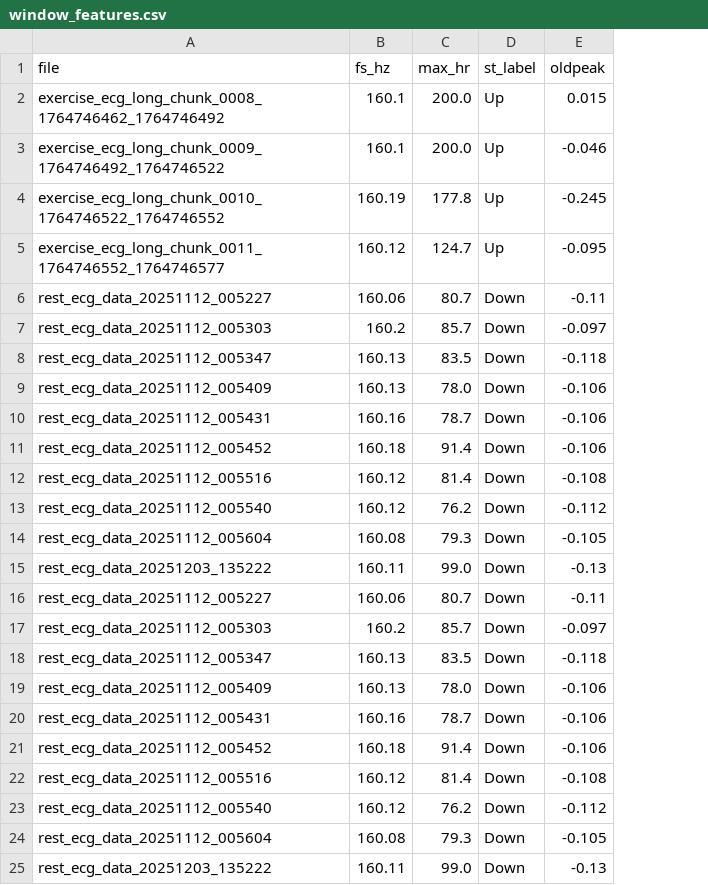
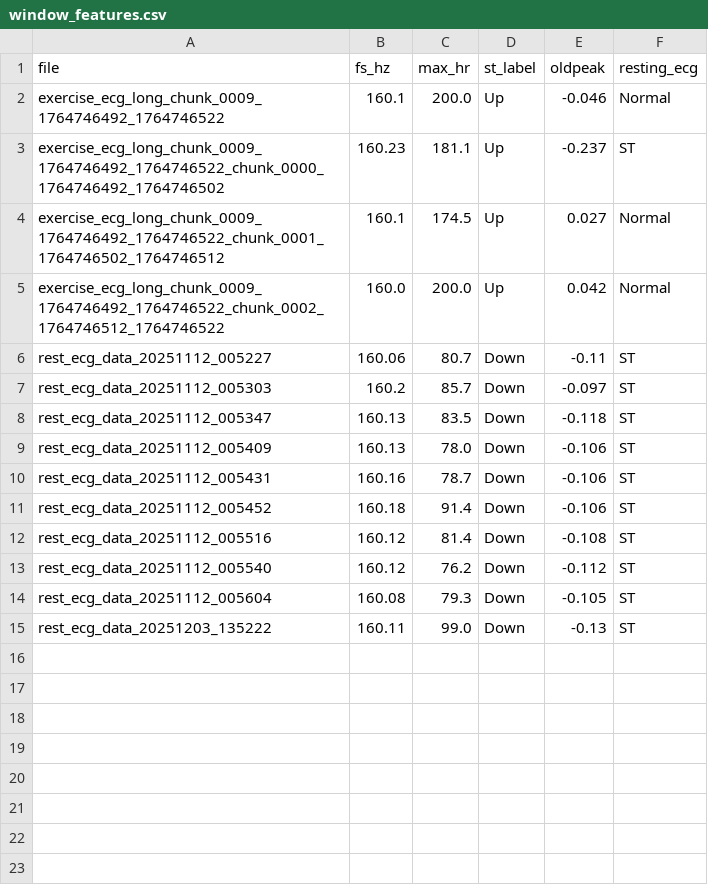
Before and after one commit to ZaWarudo87/Home_Wearable_Heart_Disease_Monitoring_Device, a CSV file: Pan-Tompkins-Plus-Plus/results_csv/window_features.csv, drawn as a sheet; removed rows and columns are numbered as before the commit, all else as after; the diff names each change by its address in the sheet, - before the commit and + after, or states it on an @@ line.

Commit message:
refactor: merge resting ECG results

```diff
--- a/Pan-Tompkins-Plus-Plus/results_csv/window_features.csv
+++ b/Pan-Tompkins-Plus-Plus/results_csv/window_features.csv
+column F (resting_ecg), row 2: Normal; rows 6-15: all ST
-row 2: exercise_ecg_long_chunk_0008_1764746462_1764746492 | 160.1 | 200.0 | Up | 0.015
-row 4: exercise_ecg_long_chunk_0010_1764746522_1764746552 | 160.19 | 177.8 | Up | -0.245
-row 5: exercise_ecg_long_chunk_0011_1764746552_1764746577 | 160.12 | 124.7 | Up | -0.095
+row 3: exercise_ecg_long_chunk_0009_1764746492_1764746522_chunk_0000_1764746492_1764746502 | 160.23 | 181.1 | Up | -0.237 | ST
+row 4: exercise_ecg_long_chunk_0009_1764746492_1764746522_chunk_0001_1764746502_1764746512 | 160.1 | 174.5 | Up | 0.027 | Normal
+row 5: exercise_ecg_long_chunk_0009_1764746492_1764746522_chunk_0002_1764746512_1764746522 | 160.0 | 200.0 | Up | 0.042 | Normal
-row 16: rest_ecg_data_20251112_005227 | 160.06 | 80.7 | Down | -0.11
-row 17: rest_ecg_data_20251112_005303 | 160.2 | 85.7 | Down | -0.097
-row 18: rest_ecg_data_20251112_005347 | 160.13 | 83.5 | Down | -0.118
-row 19: rest_ecg_data_20251112_005409 | 160.13 | 78.0 | Down | -0.106
-row 20: rest_ecg_data_20251112_005431 | 160.16 | 78.7 | Down | -0.106
-row 21: rest_ecg_data_20251112_005452 | 160.18 | 91.4 | Down | -0.106
-row 22: rest_ecg_data_20251112_005516 | 160.12 | 81.4 | Down | -0.108
-row 23: rest_ecg_data_20251112_005540 | 160.12 | 76.2 | Down | -0.112
-row 24: rest_ecg_data_20251112_005604 | 160.08 | 79.3 | Down | -0.105
-row 25: rest_ecg_data_20251203_135222 | 160.11 | 99.0 | Down | -0.13
```
Also changed, not shown: Pan-Tompkins-Plus-Plus/results_csv/collectd_features.csv.
